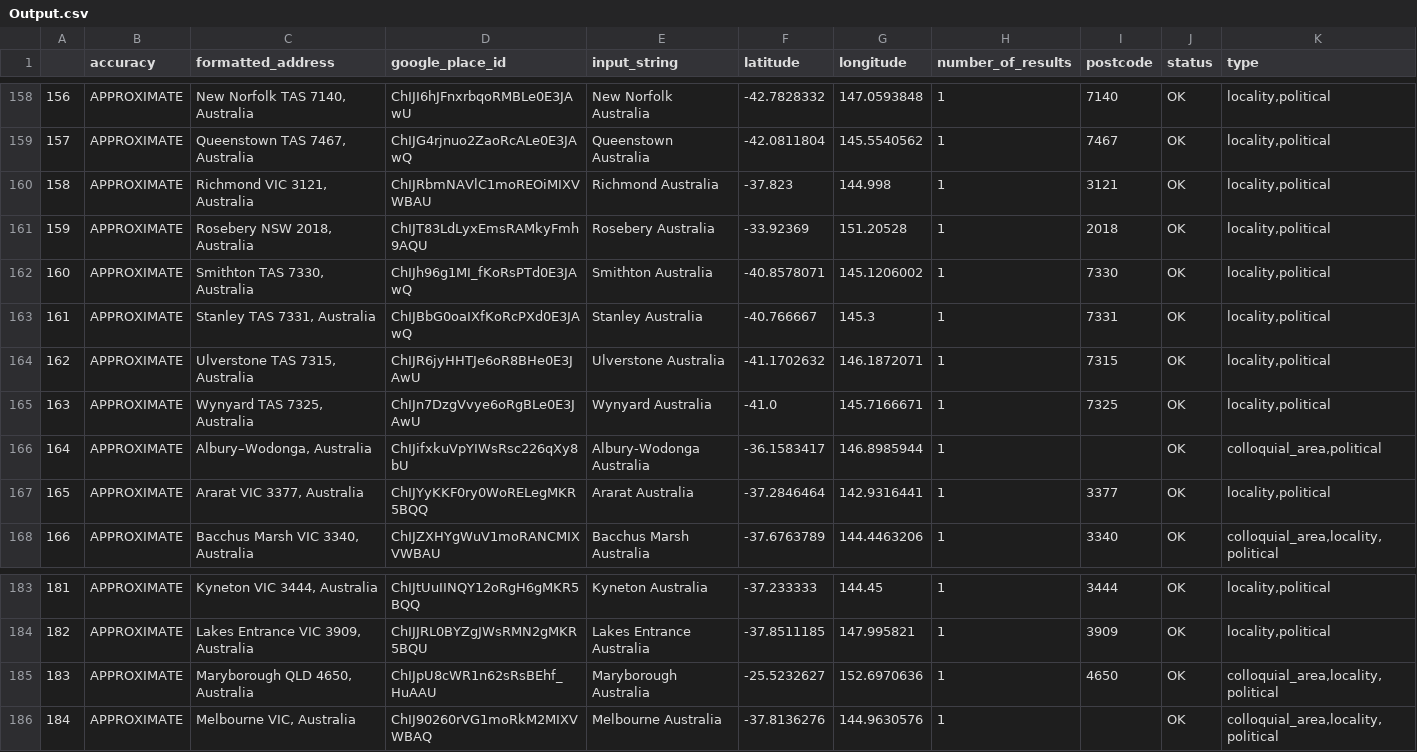
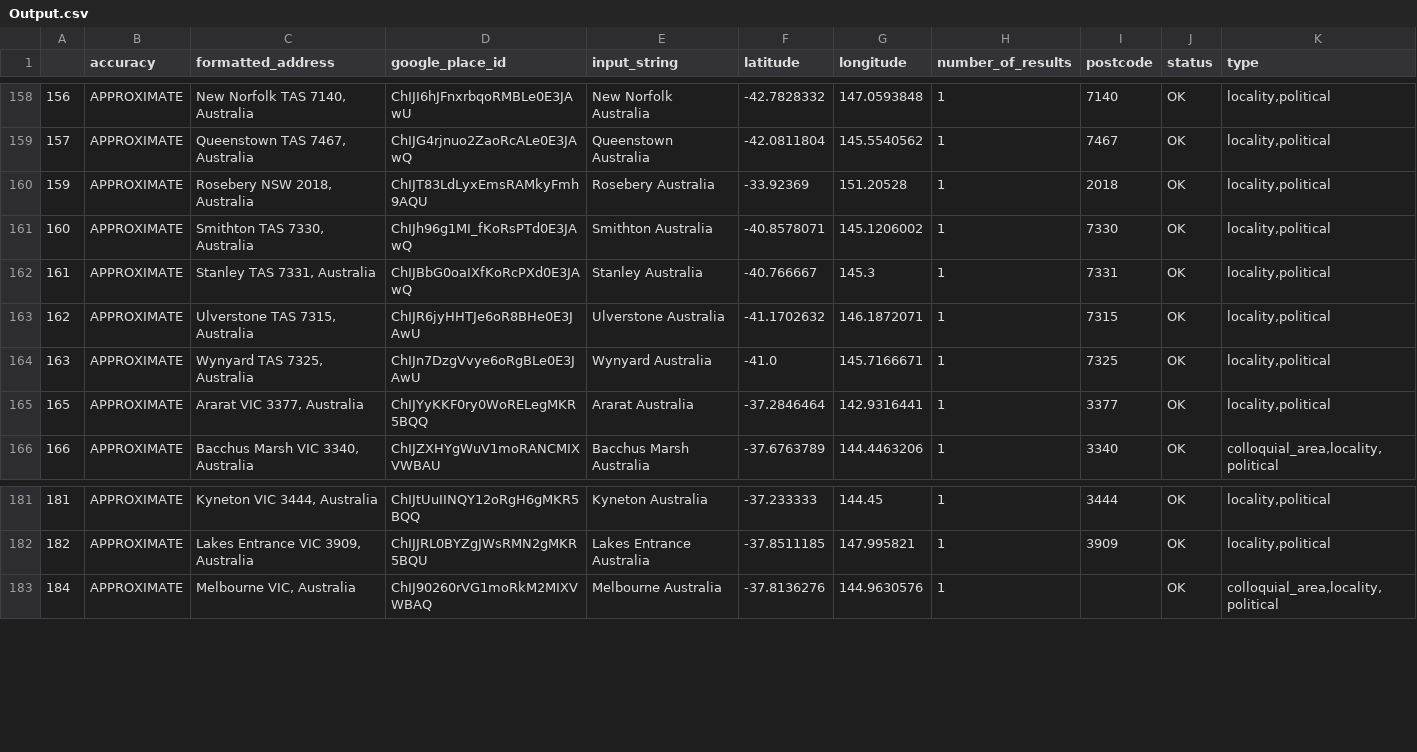
Before and after one commit to project-hse/1, a CSV file: Output.csv, drawn as a sheet; only a part is shown, gaps mark what is left out.

Commit message:
Update Output.csv

```diff
--- a/Output.csv
+++ b/Output.csv
@@ -159,3 +159,2 @@
 157,APPROXIMATE,"Queenstown TAS 7467, Australia",ChIJG4rjnuo2ZaoRcALe0E3JAwQ,Queenstown Australia,-42.0811804,145.5540562,1,7467,OK,"locality,political"
-158,APPROXIMATE,"Richmond VIC 3121, Australia",ChIJRbmNAVlC1moREOiMIXVWBAU,Richmond Australia,-37.823,144.998,1,3121,OK,"locality,political"
 159,APPROXIMATE,"Rosebery NSW 2018, Australia",ChIJT83LdLyxEmsRAMkyFmh9AQU,Rosebery Australia,-33.92369,151.20528,1,2018,OK,"locality,political"
@@ -165,3 +164,2 @@
 163,APPROXIMATE,"Wynyard TAS 7325, Australia",ChIJn7DzgVvye6oRgBLe0E3JAwU,Wynyard Australia,-41.0,145.7166671,1,7325,OK,"locality,political"
-164,APPROXIMATE,"Albury–Wodonga, Australia",ChIJifxkuVpYIWsRsc226qXy8bU,Albury-Wodonga Australia,-36.1583417,146.8985944,1,,OK,"colloquial_area,political"
 165,APPROXIMATE,"Ararat VIC 3377, Australia",ChIJYyKKF0ry0WoRELegMKR5BQQ,Ararat Australia,-37.2846464,142.9316441,1,3377,OK,"locality,political"
@@ -184,3 +182,2 @@
 182,APPROXIMATE,"Lakes Entrance VIC 3909, Australia",ChIJJRL0BYZgJWsRMN2gMKR5BQU,Lakes Entrance Australia,-37.8511185,147.995821,1,3909,OK,"locality,political"
-183,APPROXIMATE,"Maryborough QLD 4650, Australia",ChIJpU8cWR1n62sRsBEhf_HuAAU,Maryborough Australia,-25.5232627,152.6970636,1,4650,OK,"colloquial_area,locality,political"
 184,APPROXIMATE,"Melbourne VIC, Australia",ChIJ90260rVG1moRkM2MIXVWBAQ,Melbourne Australia,-37.8136276,144.9630576,1,,OK,"colloquial_area,locality,political"
```
